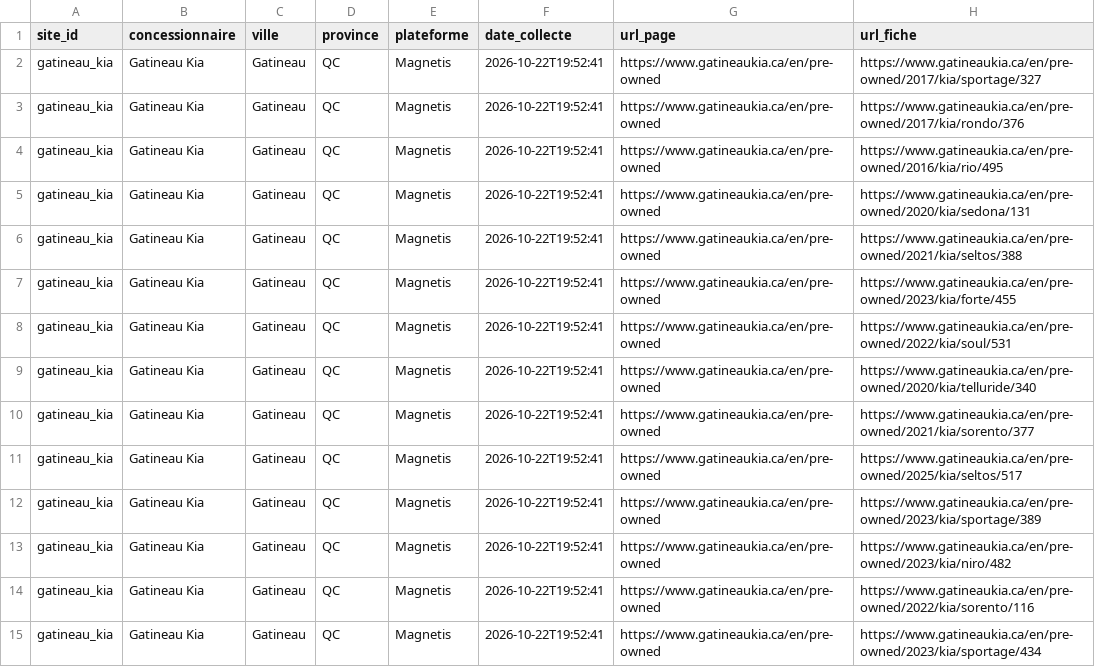
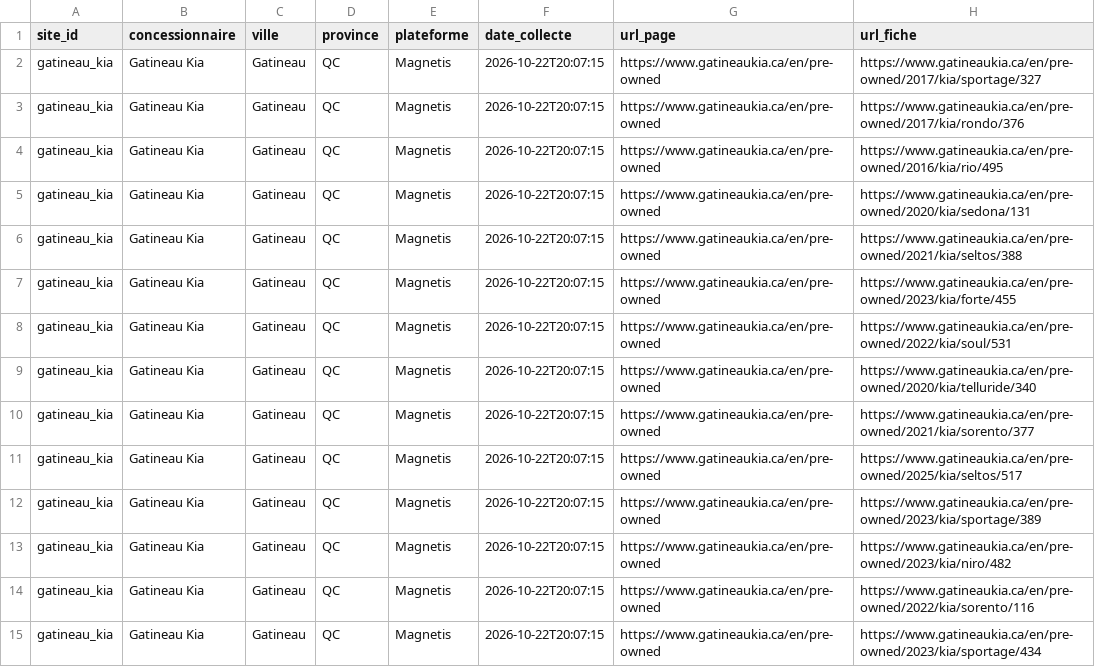
Before and after one commit to lezoul/Projet_UA2_ETL, a CSV file: resultats/brut/gatineau_kia_2026-10-22.csv, drawn as a sheet; only a part is shown; the diff covers the shown part only; the diff names each change by its address in the sheet, - before the commit and + after, or states it on an @@ line.

```diff
--- a/resultats/brut/gatineau_kia_2026-10-22.csv
+++ b/resultats/brut/gatineau_kia_2026-10-22.csv
-F2:F15 (date_collecte): 2026-10-22T19:52:41
+F2:F15 (date_collecte): 2026-10-22T20:07:15
```
Also changed, not shown: 33 edited cells elsewhere in this file, resultats/brut/dupont_honda_2026-10-22.csv, resultats/brut/gatineau_acura_2026-10-22.csv, 1 other file.
